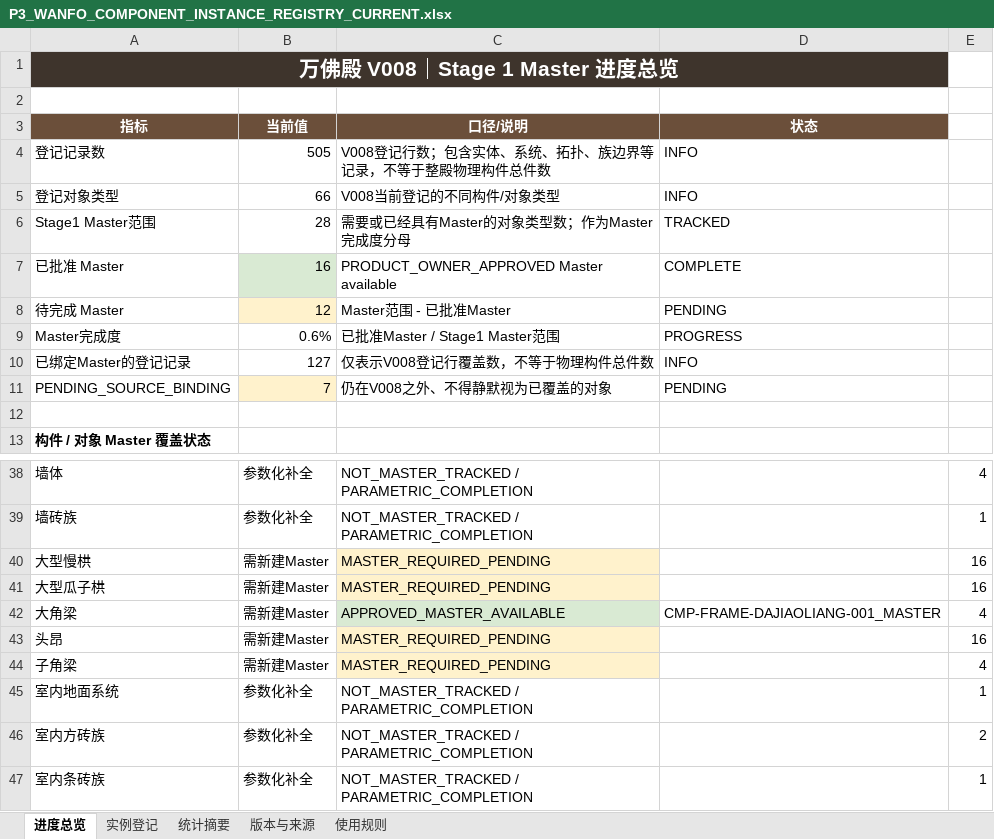
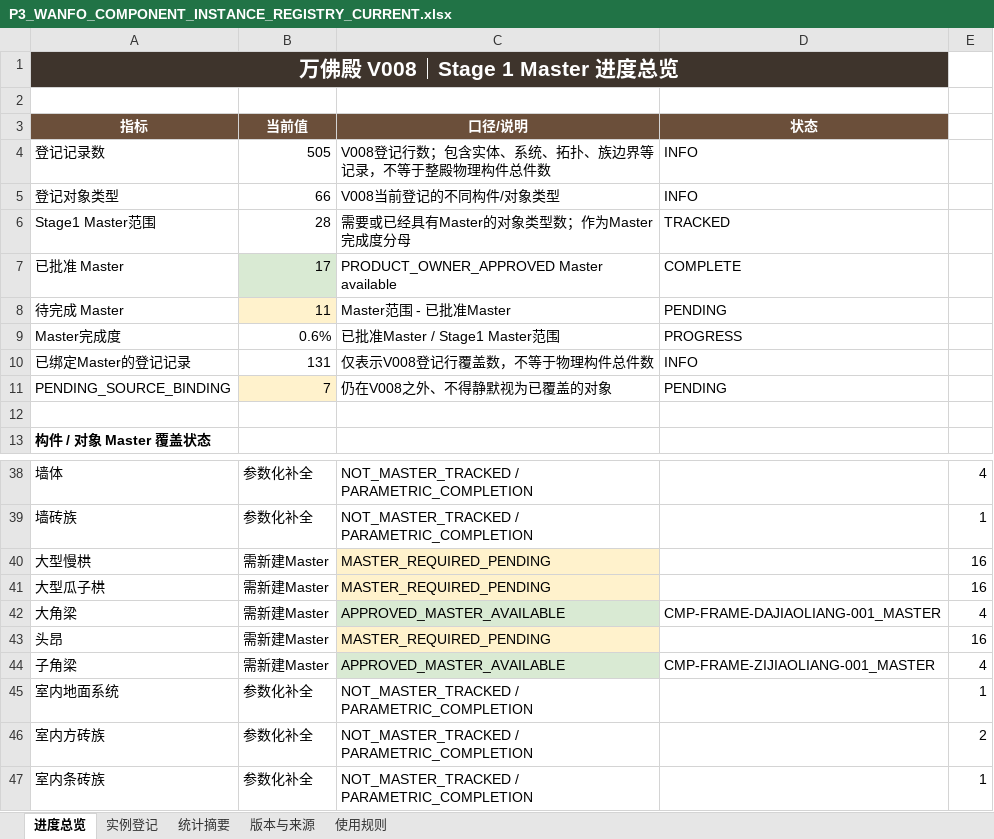
Before and after one commit to wp5rrp7b2v-droid/arch3d-reconstruction, an Excel workbook: docs/evidence/zhenguo_wanfo/derived/P3_WANFO_COMPONENT_INSTANCE_REGISTRY_CURRENT.xlsx, sheet 进度总览, drawn as a sheet; only a part is shown, gaps mark what is left out; values as stored, in another font and other column widths than the file's, no borders; the diff names each change by its address in the sheet, - before the commit and + after, or states it on an @@ line.

```diff
--- a/docs/evidence/zhenguo_wanfo/derived/P3_WANFO_COMPONENT_INSTANCE_REGISTRY_CURRENT.xlsx (sheet 进度总览)
+++ b/docs/evidence/zhenguo_wanfo/derived/P3_WANFO_COMPONENT_INSTANCE_REGISTRY_CURRENT.xlsx (sheet 进度总览)
-B7 (当前值): 16
+B7 (当前值): 17
-B8 (当前值): 12
+B8 (当前值): 11
-B10 (当前值): 127
+B10 (当前值): 131
-C44 (口径/说明): MASTER_REQUIRED_PENDING
+C44 (口径/说明): APPROVED_MASTER_AVAILABLE
-C44 fill: #FFF2CC
+C44 fill: #D9EAD3
-D44 (状态): (empty)
+D44 (状态): CMP-FRAME-ZIJIAOLIANG-001_MASTER
```
Also changed, not shown: sheet 实例登记, sheet 版本与来源, docs/evidence/zhenguo_wanfo/derived/P3_WANFO_COMPONENT_INSTANCE_REGISTRY_V008.xlsx, 1 other file.
